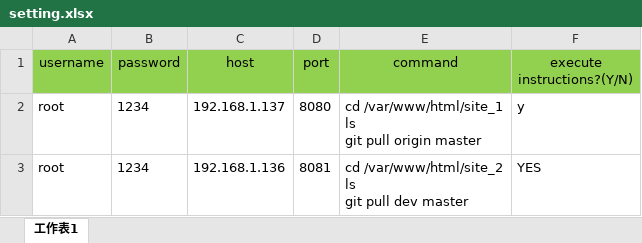
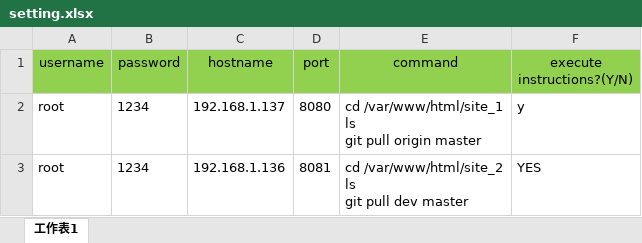
Before and after one commit to domosn/py_ssh, an Excel workbook: file/setting.xlsx, sheet 工作表1, drawn as a sheet; values as stored, in another font and other column widths than the file's, no borders; the diff names each change by its address in the sheet, - before the commit and + after, or states it on an @@ line.

```diff
--- a/file/setting.xlsx (sheet 工作表1)
+++ b/file/setting.xlsx (sheet 工作表1)
-C1: host
+C1: hostname
```
Also changed, not shown: 1 other file.
